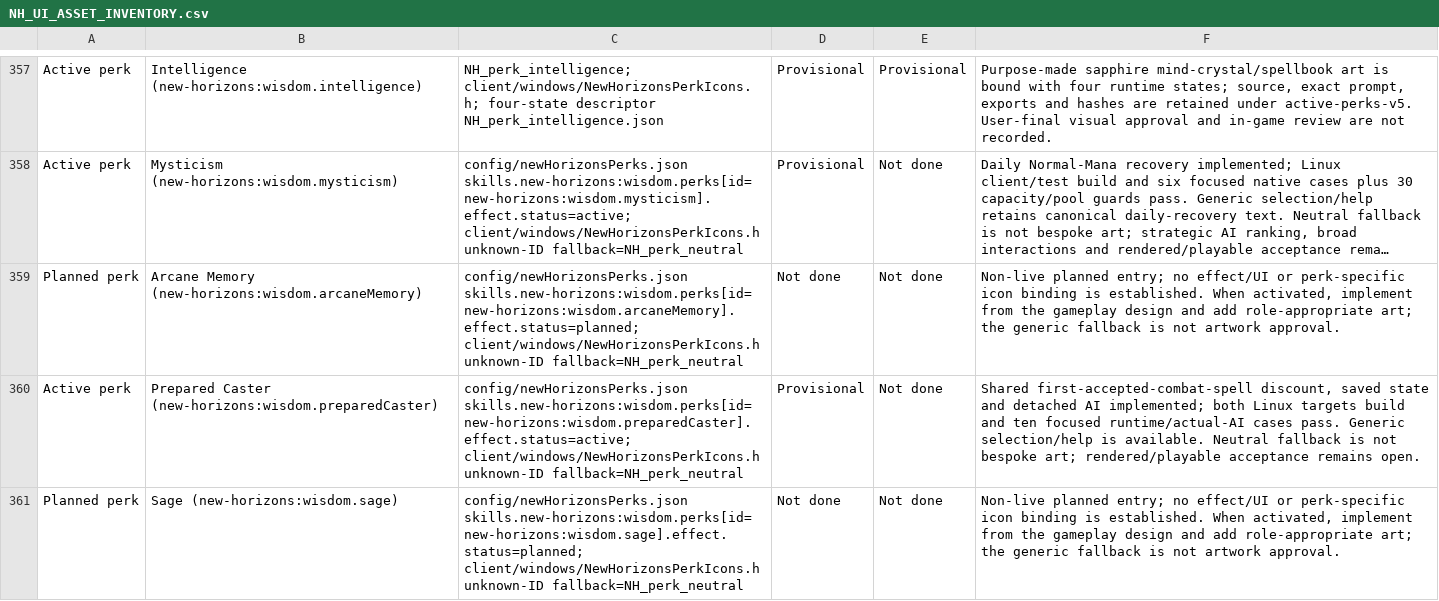
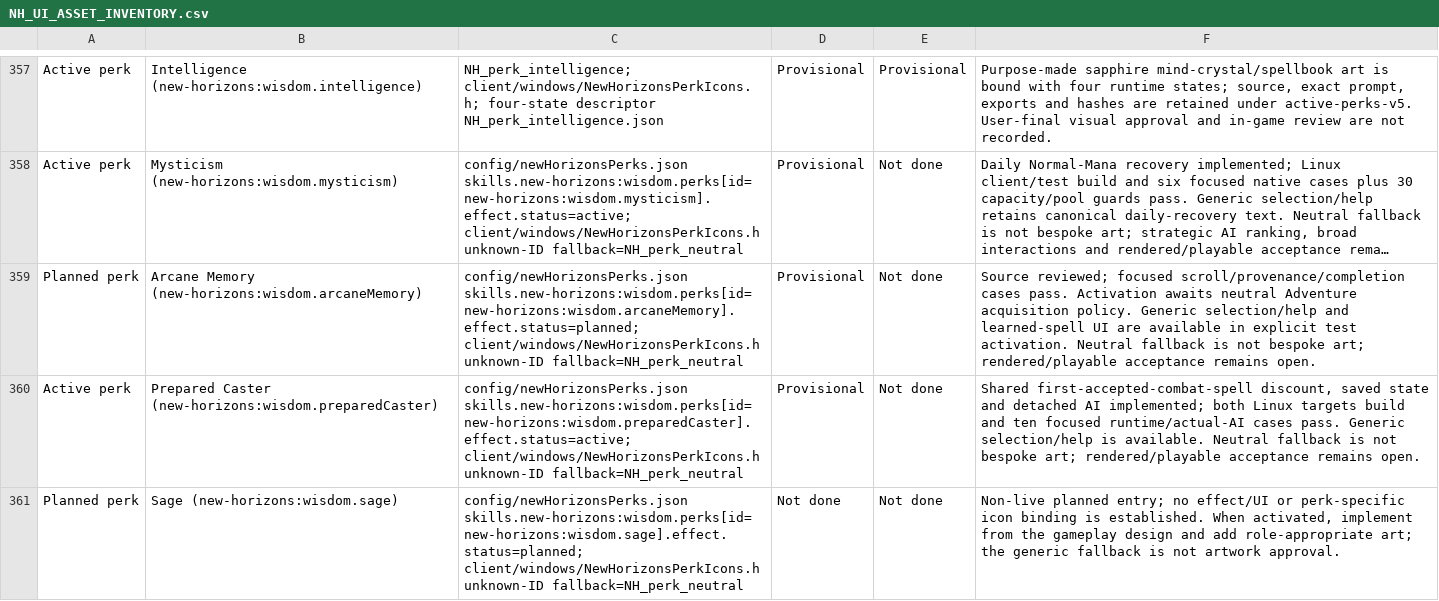
Before and after one commit to thegandalf196/vcmi, a CSV file: docs/NH_UI_ASSET_INVENTORY.csv, drawn as a sheet; only a part is shown, gaps mark what is left out; long unchanged cells end in …; the diff names each change by its address in the sheet, - before the commit and + after, or states it on an @@ line.

Commit message:
Implement accepted scroll learning and exact source settlement

```diff
--- a/docs/NH_UI_ASSET_INVENTORY.csv
+++ b/docs/NH_UI_ASSET_INVENTORY.csv
-D359: Not done
+D359: Provisional
-F359: Non-live planned entry; no effect/UI or perk-specific icon binding is established. When activated, implement from the gameplay design and add role-appropriate art; the generic fallback is not artwork approval.
+F359: Source reviewed; focused scroll/provenance/completion cases pass. Activation awaits neutral Adventure acquisition policy. Generic selection/help and learned-spell UI are available in explicit test activation. Neutral fallback is not bespoke art; rendered/playable acceptance remains open.
```
Also changed, not shown: 12 other files.
